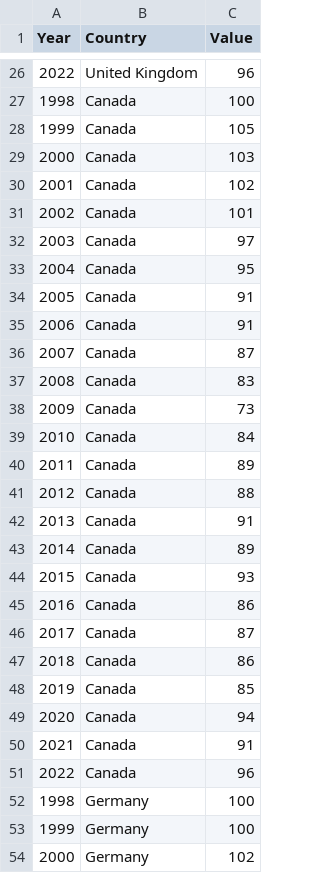
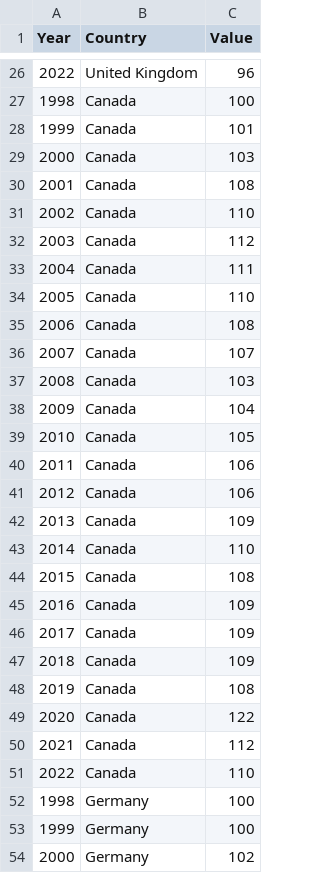
Before and after one commit to andreacorreaj/GD_UK, a CSV file: Productivity_Industry_Peers_Construction.csv, drawn as a sheet; only a part is shown, gaps mark what is left out.

Commit message:
Add files via upload

```diff
--- a/Productivity_Industry_Peers_Construction.csv
+++ b/Productivity_Industry_Peers_Construction.csv
@@ -27,26 +27,26 @@
 1998,Canada,100
-1999,Canada,105
+1999,Canada,101
 2000,Canada,103
-2001,Canada,102
-2002,Canada,101
-2003,Canada,97
-2004,Canada,95
-2005,Canada,91
-2006,Canada,91
-2007,Canada,87
-2008,Canada,83
-2009,Canada,73
-2010,Canada,84
-2011,Canada,89
-2012,Canada,88
-2013,Canada,91
-2014,Canada,89
-2015,Canada,93
-2016,Canada,86
-2017,Canada,87
-2018,Canada,86
-2019,Canada,85
-2020,Canada,94
-2021,Canada,91
-2022,Canada,96
+2001,Canada,108
+2002,Canada,110
+2003,Canada,112
+2004,Canada,111
+2005,Canada,110
+2006,Canada,108
+2007,Canada,107
+2008,Canada,103
+2009,Canada,104
+2010,Canada,105
+2011,Canada,106
+2012,Canada,106
+2013,Canada,109
+2014,Canada,110
+2015,Canada,108
+2016,Canada,109
+2017,Canada,109
+2018,Canada,109
+2019,Canada,108
+2020,Canada,122
+2021,Canada,112
+2022,Canada,110
 1998,Germany,100
```
